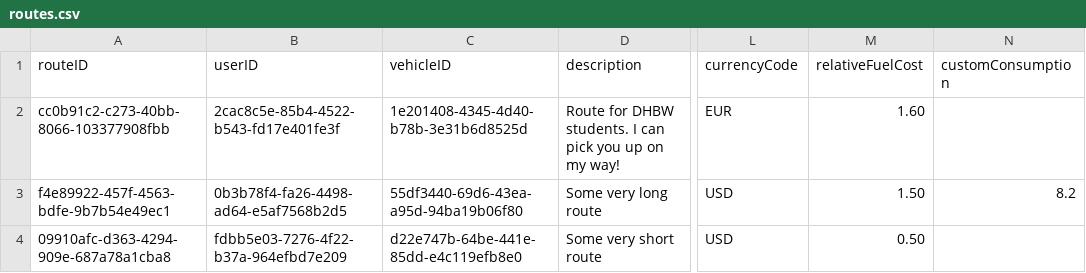
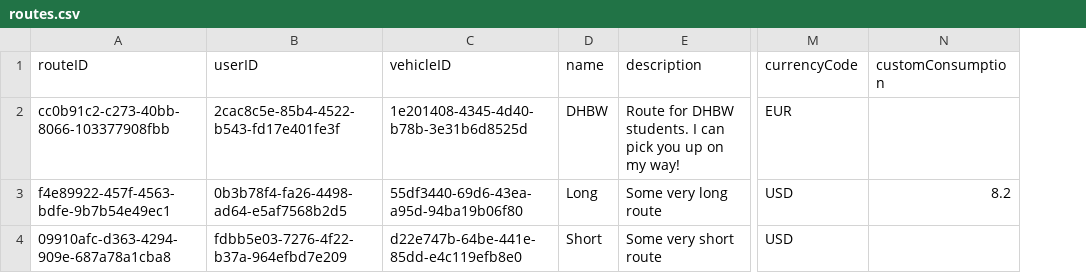
Before and after one commit to LennartEnns/car-pool-webapp, a CSV file: server/db/data/dev/routes.csv, drawn as a sheet; only a part is shown, gaps mark what is left out; removed rows and columns are numbered as before the commit, all else as after; the diff names each change by its address in the sheet, - before the commit and + after, or states it on an @@ line.

```diff
--- a/server/db/data/dev/routes.csv
+++ b/server/db/data/dev/routes.csv
+column D (name), rows 2-4: DHBW | Long | Short
-column M (relativeFuelCost), rows 2-4: 1.60 | 1.50 | 0.50
```
Also changed, not shown: 46 other files.
